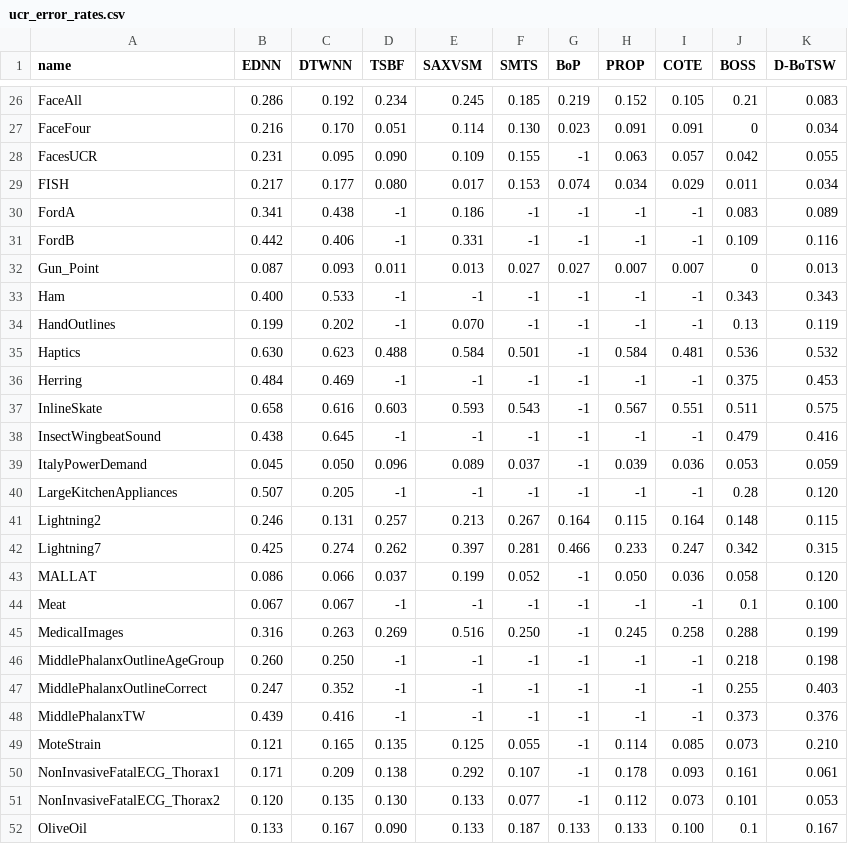
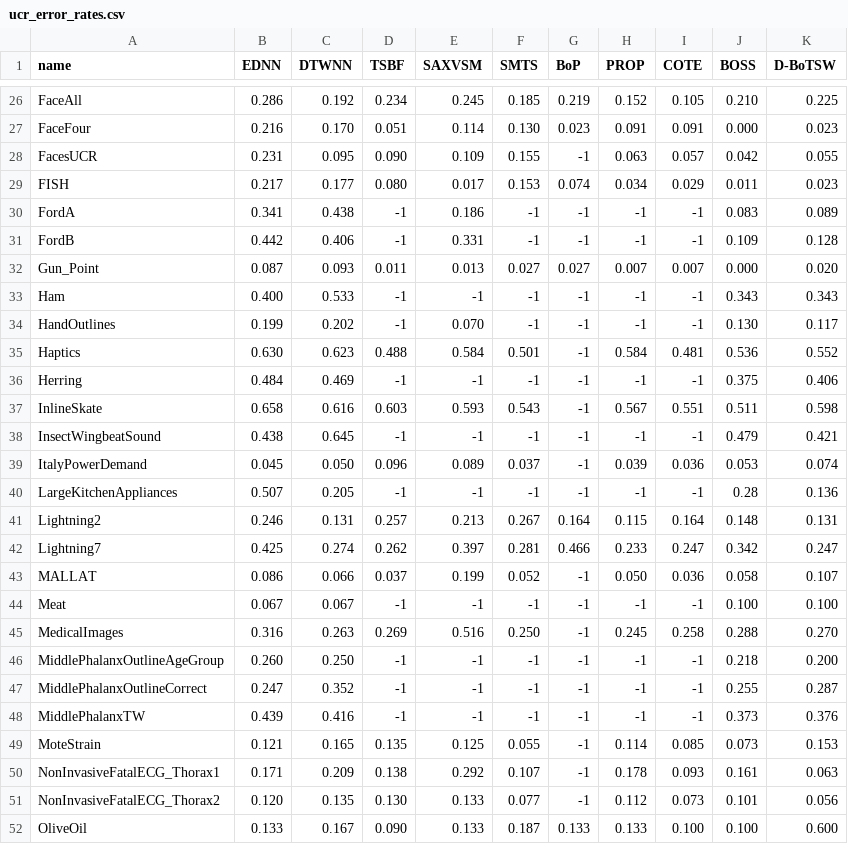
Before and after one commit to a-bailly/dbotsw, a CSV file: ucr_error_rates.csv, drawn as a sheet; only a part is shown, gaps mark what is left out; the diff covers the shown part only; the diff names each change by its address in the sheet, - before the commit and + after, or states it on an @@ line.

```diff
--- a/ucr_error_rates.csv
+++ b/ucr_error_rates.csv
-J26 (BOSS): 0.21
+J26 (BOSS): 0.210
-K26 (D-BoTSW): 0.083
+K26 (D-BoTSW): 0.225
-J27 (BOSS): 0
+J27 (BOSS): 0.000
-K27 (D-BoTSW): 0.034
+K27 (D-BoTSW): 0.023
-K29 (D-BoTSW): 0.034
+K29 (D-BoTSW): 0.023
-K31 (D-BoTSW): 0.116
+K31 (D-BoTSW): 0.128
-J32 (BOSS): 0
+J32 (BOSS): 0.000
-K32 (D-BoTSW): 0.013
+K32 (D-BoTSW): 0.020
-J34 (BOSS): 0.13
+J34 (BOSS): 0.130
-K34 (D-BoTSW): 0.119
+K34 (D-BoTSW): 0.117
-K35 (D-BoTSW): 0.532
+K35 (D-BoTSW): 0.552
-K36 (D-BoTSW): 0.453
+K36 (D-BoTSW): 0.406
-K37 (D-BoTSW): 0.575
+K37 (D-BoTSW): 0.598
-K38 (D-BoTSW): 0.416
+K38 (D-BoTSW): 0.421
-K39 (D-BoTSW): 0.059
+K39 (D-BoTSW): 0.074
-K40 (D-BoTSW): 0.120
+K40 (D-BoTSW): 0.136
-K41 (D-BoTSW): 0.115
+K41 (D-BoTSW): 0.131
-K42 (D-BoTSW): 0.315
+K42 (D-BoTSW): 0.247
-K43 (D-BoTSW): 0.120
+K43 (D-BoTSW): 0.107
-J44 (BOSS): 0.1
+J44 (BOSS): 0.100
-K45 (D-BoTSW): 0.199
+K45 (D-BoTSW): 0.270
-K46 (D-BoTSW): 0.198
+K46 (D-BoTSW): 0.200
-K47 (D-BoTSW): 0.403
+K47 (D-BoTSW): 0.287
-K49 (D-BoTSW): 0.210
+K49 (D-BoTSW): 0.153
-K50 (D-BoTSW): 0.061
+K50 (D-BoTSW): 0.063
-K51 (D-BoTSW): 0.053
+K51 (D-BoTSW): 0.056
-J52 (BOSS): 0.1
+J52 (BOSS): 0.100
-K52 (D-BoTSW): 0.167
+K52 (D-BoTSW): 0.600
```
Also changed, not shown: 68 edited cells elsewhere in this file, 8 other files.
